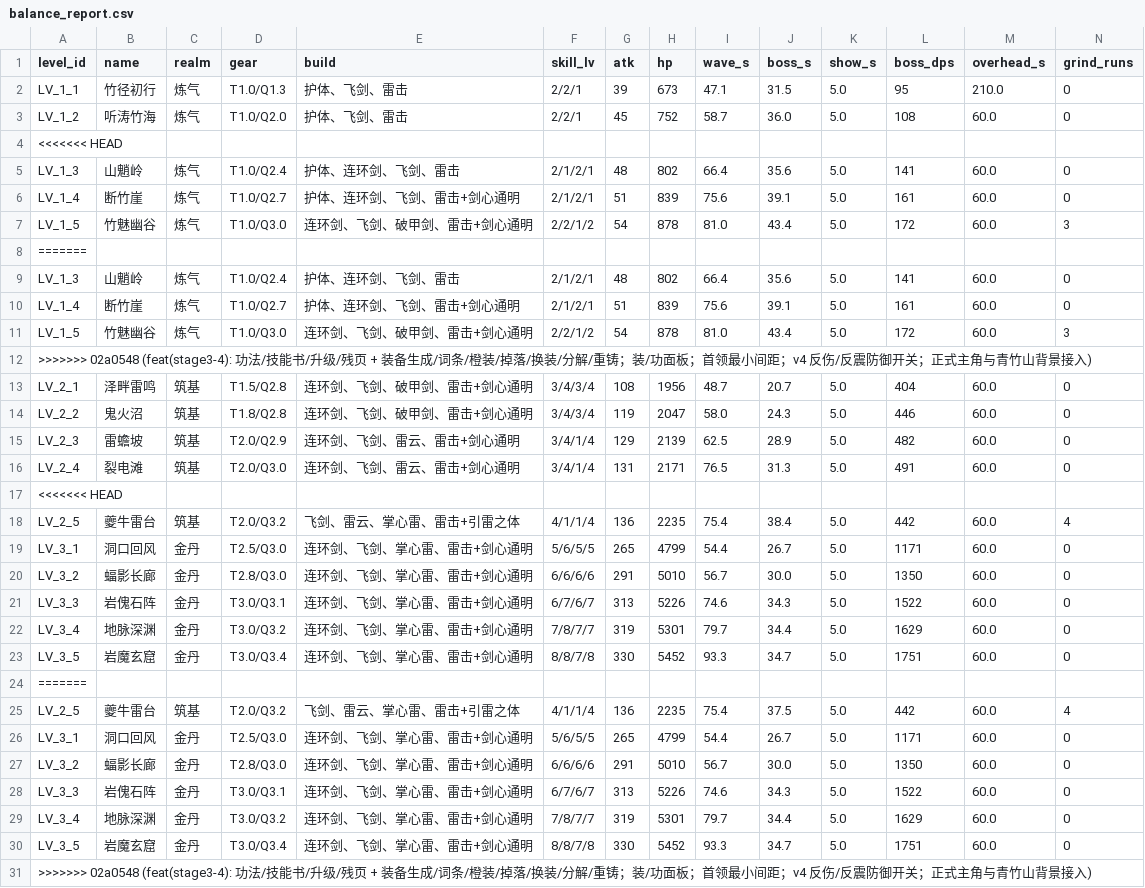
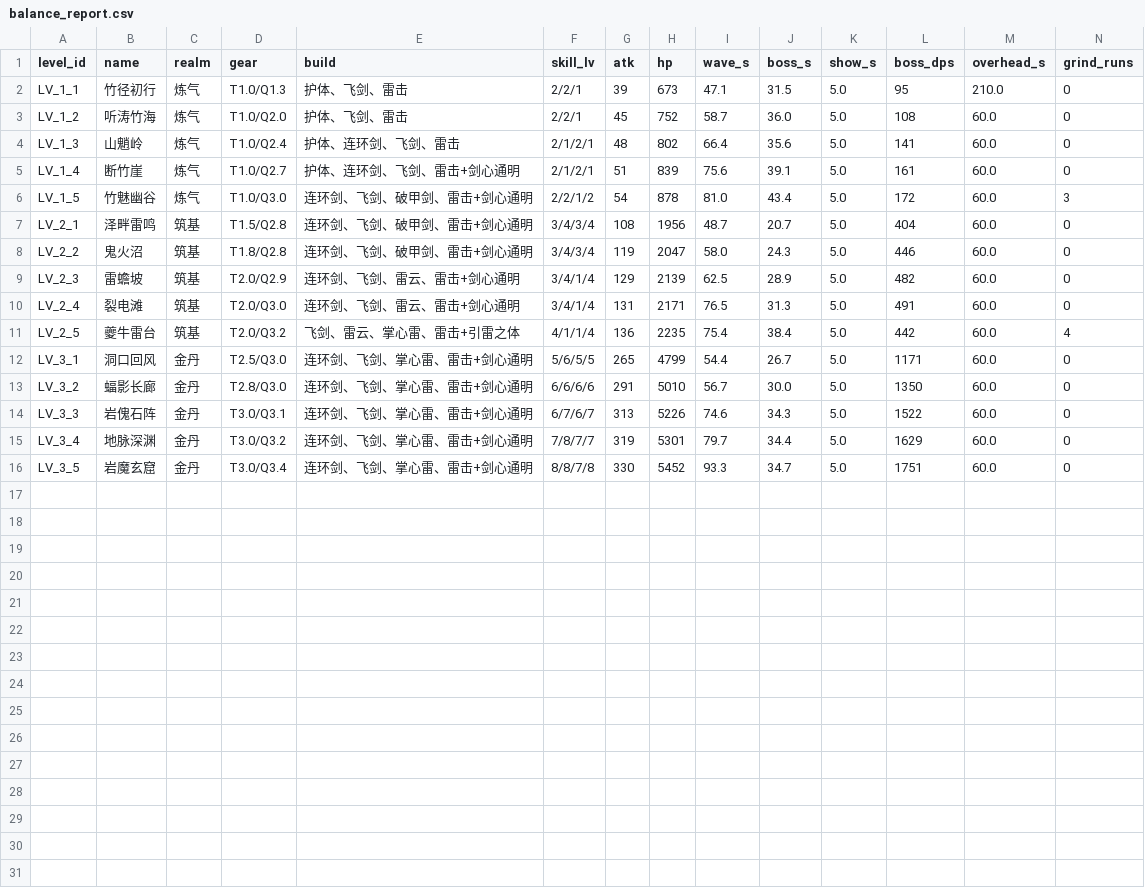
Before and after one commit to shuhao20261011/replayxian, a CSV file: design/balance_report.csv, drawn as a sheet; only a part is shown; rows hold the shown columns only; the diff names each change by its address in the sheet, - before the commit and + after, or states it on an @@ line.

```diff
--- a/design/balance_report.csv
+++ b/design/balance_report.csv
-row 4: <<<<<<< HEAD
-row 8: =======
-row 9: LV_1_3 | 山魈岭 | 炼气 | T1.0/Q2.4 | 护体、连环剑、飞剑、雷击 | 2/1/2/1 | 48 | 802 | 66.4 | 35.6 | 5.0 | 141 | 60.0 | 0
-row 10: LV_1_4 | 断竹崖 | 炼气 | T1.0/Q2.7 | 护体、连环剑、飞剑、雷击+剑心通明 | 2/1/2/1 | 51 | 839 | 75.6 | 39.1 | 5.0 | 161 | 60.0 | 0
-row 11: LV_1_5 | 竹魅幽谷 | 炼气 | T1.0/Q3.0 | 连环剑、飞剑、破甲剑、雷击+剑心通明 | 2/2/1/2 | 54 | 878 | 81.0 | 43.4 | 5.0 | 172 | 60.0 | 3
-row 12: >>>>>>> 02a0548 (feat(stage3-4): 功法/技能书/升级/残页 + 装备生成/词条/橙装/掉落/换装/分解/重铸；装/功面板；首领最小间距；v4 反伤/反震防御开关；正式主角与青竹山背景接入)
-row 17: <<<<<<< HEAD
-row 24: =======
-row 25: LV_2_5 | 夔牛雷台 | 筑基 | T2.0/Q3.2 | 飞剑、雷云、掌心雷、雷击+引雷之体 | 4/1/1/4 | 136 | 2235 | 75.4 | 37.5 | 5.0 | 442 | 60.0 | 4
-row 26: LV_3_1 | 洞口回风 | 金丹 | T2.5/Q3.0 | 连环剑、飞剑、掌心雷、雷击+剑心通明 | 5/6/5/5 | 265 | 4799 | 54.4 | 26.7 | 5.0 | 1171 | 60.0 | 0
-row 27: LV_3_2 | 蝠影长廊 | 金丹 | T2.8/Q3.0 | 连环剑、飞剑、掌心雷、雷击+剑心通明 | 6/6/6/6 | 291 | 5010 | 56.7 | 30.0 | 5.0 | 1350 | 60.0 | 0
-row 28: LV_3_3 | 岩傀石阵 | 金丹 | T3.0/Q3.1 | 连环剑、飞剑、掌心雷、雷击+剑心通明 | 6/7/6/7 | 313 | 5226 | 74.6 | 34.3 | 5.0 | 1522 | 60.0 | 0
-row 29: LV_3_4 | 地脉深渊 | 金丹 | T3.0/Q3.2 | 连环剑、飞剑、掌心雷、雷击+剑心通明 | 7/8/7/7 | 319 | 5301 | 79.7 | 34.4 | 5.0 | 1629 | 60.0 | 0
-row 30: LV_3_5 | 岩魔玄窟 | 金丹 | T3.0/Q3.4 | 连环剑、飞剑、掌心雷、雷击+剑心通明 | 8/8/7/8 | 330 | 5452 | 93.3 | 34.7 | 5.0 | 1751 | 60.0 | 0
-row 31: >>>>>>> 02a0548 (feat(stage3-4): 功法/技能书/升级/残页 + 装备生成/词条/橙装/掉落/换装/分解/重铸；装/功面板；首领最小间距；v4 反伤/反震防御开关；正式主角与青竹山背景接入)
```
Also changed, not shown: design/data/constants.csv, design/data/tutorial_steps.csv, 26 other files.
